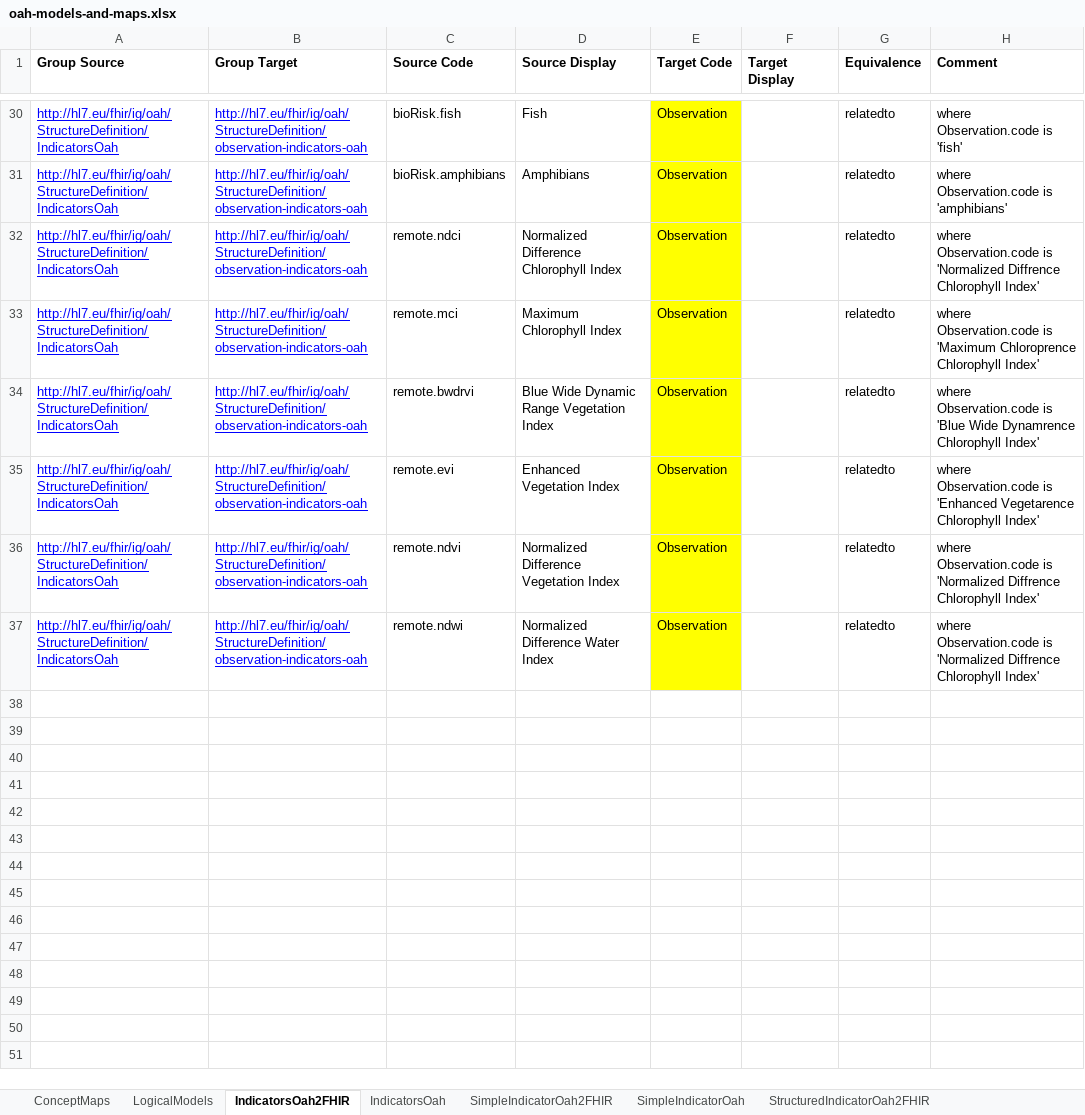
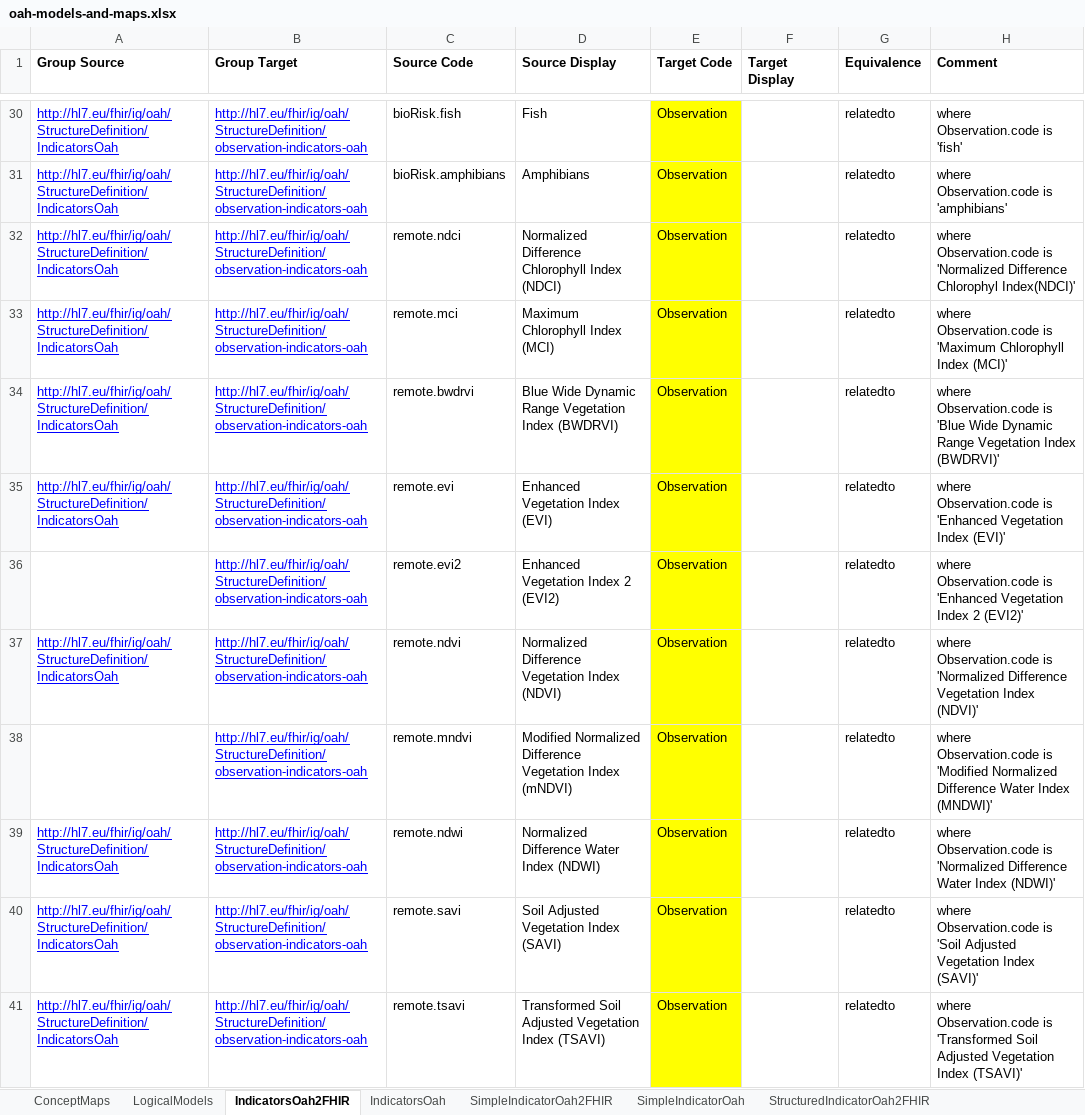
Before and after one commit to hl7-eu/oah, an Excel workbook: models-src/oah-models-and-maps.xlsx, sheet IndicatorsOah2FHIR, drawn as a sheet; only a part is shown, gaps mark what is left out; values as stored, in another font and other column widths than the file's, no borders; addresses are those after the commit; the diff covers the shown part only; the diff names each change by its address in the sheet, - before the commit and + after, or states it on an @@ line.

Commit message:
Updated mapping Excel to include additional remote sensing indices

```diff
--- a/models-src/oah-models-and-maps.xlsx (sheet IndicatorsOah2FHIR)
+++ b/models-src/oah-models-and-maps.xlsx (sheet IndicatorsOah2FHIR)
-D32 (Source Display): Normalized Difference Chlorophyll Index
+D32 (Source Display): Normalized Difference Chlorophyll Index (NDCI)
-H32 (Comment): …is 'Normalized Diffrence Chlorophyll Index'
+H32 (Comment): …is 'Normalized Difference Chlorophyl Index(NDCI)'
-D33 (Source Display): Maximum Chlorophyll Index
+D33 (Source Display): Maximum Chlorophyll Index (MCI)
-H33 (Comment): …is 'Maximum Chloroprence Chlorophyll Index'
+H33 (Comment): …is 'Maximum Chlorophyll Index (MCI)'
-D34 (Source Display): Blue Wide Dynamic Range Vegetation Index
+D34 (Source Display): Blue Wide Dynamic Range Vegetation Index (BWDRVI)
-H34 (Comment): …'Blue Wide Dynamrence Chlorophyll Index'
+H34 (Comment): …'Blue Wide Dynamic Range Vegetation Index (BWDRVI)'
-D35 (Source Display): Enhanced Vegetation Index
+D35 (Source Display): Enhanced Vegetation Index (EVI)
-H35 (Comment): …is 'Enhanced Vegetarence Chlorophyll Index'
+H35 (Comment): …is 'Enhanced Vegetation Index (EVI)'
+row 36:  | http://hl7.eu/fhir/ig/oah/StructureDefinition/observation-indicators-oah | remote.evi2 | Enhanced Vegetation Index 2 (EVI2) | Observation |  | relatedto | where Observation.code is 'Enhanced Vegetation Index 2 (EVI2)'
-D37 (Source Display): Normalized Difference Vegetation Index
+D37 (Source Display): Normalized Difference Vegetation Index (NDVI)
-H37 (Comment): …is 'Normalized Diffrence Chlorophyll Index'
+H37 (Comment): …is 'Normalized Difference Vegetation Index (NDVI)'
+row 38:  | http://hl7.eu/fhir/ig/oah/StructureDefinition/observation-indicators-oah | remote.mndvi | Modified Normalized Difference Vegetation Index (mNDVI) | Observation |  | relatedto | where Observation.code is 'Modified Normalized Difference Water Index (MNDWI)'
-D39 (Source Display): Normalized Difference Water Index
+D39 (Source Display): Normalized Difference Water Index (NDWI)
-H39 (Comment): …is 'Normalized Diffrence Chlorophyll Index'
+H39 (Comment): …is 'Normalized Difference Water Index (NDWI)'
+row 40: http://hl7.eu/fhir/ig/oah/StructureDefinition/IndicatorsOah | http://hl7.eu/fhir/ig/oah/StructureDefinition/observation-indicators-oah | remote.savi | Soil Adjusted Vegetation Index (SAVI) | Observation |  | relatedto | where Observation.code is 'Soil Adjusted Vegetation Index (SAVI)'
+row 41: http://hl7.eu/fhir/ig/oah/StructureDefinition/IndicatorsOah | http://hl7.eu/fhir/ig/oah/StructureDefinition/observation-indicators-oah | remote.tsavi | Transformed Soil Adjusted Vegetation Index (TSAVI) | Observation |  | relatedto | where Observation.code is 'Transformed Soil Adjusted Vegetation Index (TSAVI)'
```
Also changed, not shown: 22 added rows elsewhere in this sheet, sheet IndicatorsOah, 5 other files.
